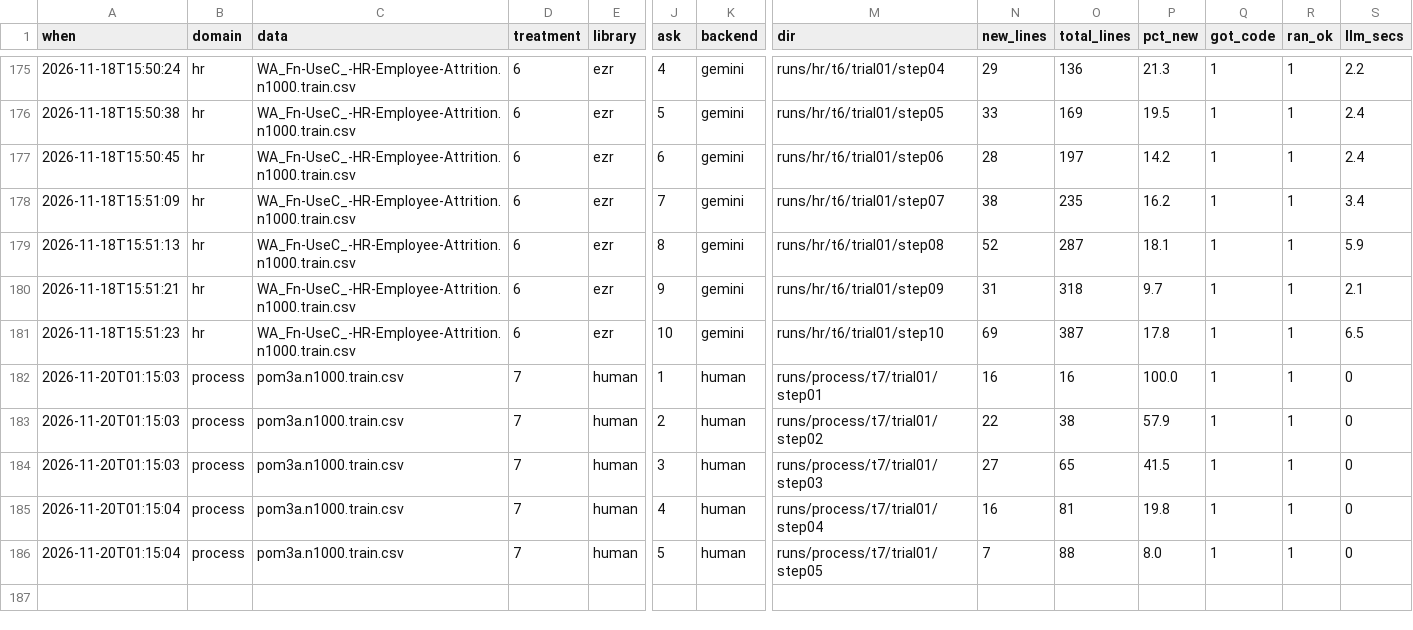
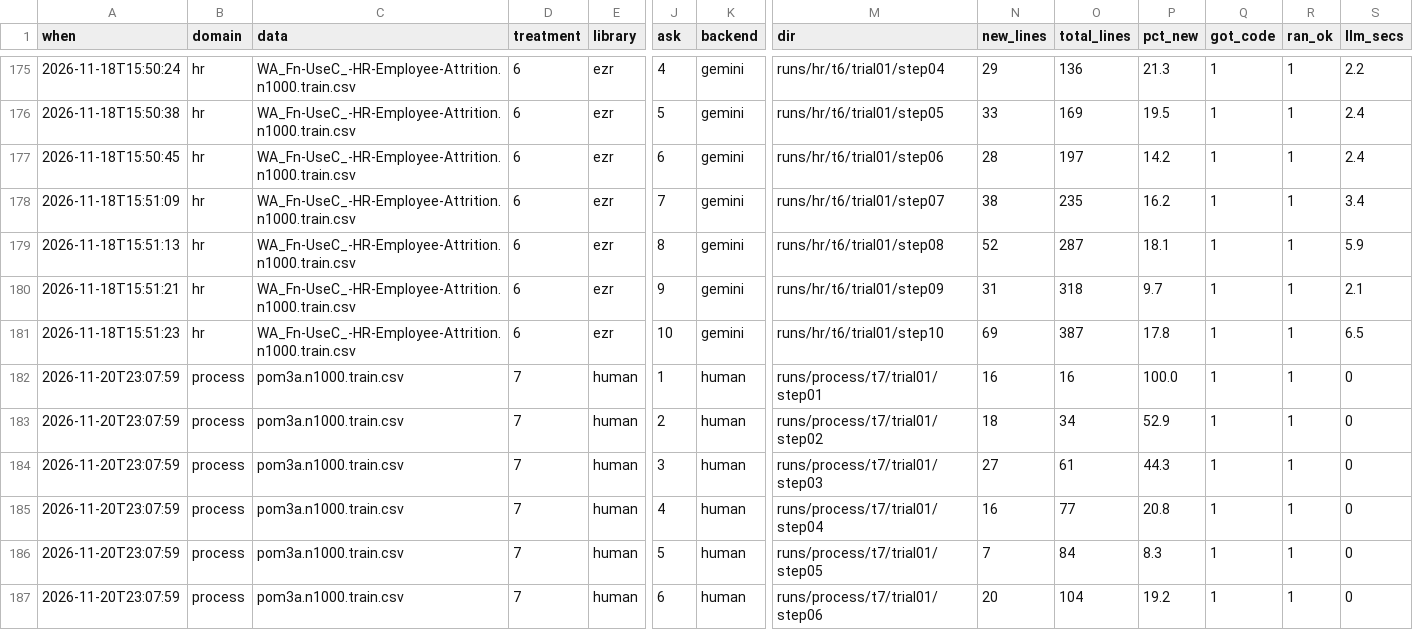
Before and after one commit to pendi1901/SEAI-grpoj, a CSV file: results/calls.csv, drawn as a sheet; only a part is shown, gaps mark what is left out; rows hold the shown columns only; the diff names each change by its address in the sheet, - before the commit and + after, or states it on an @@ line.

Commit message:
T7 process step 6: justify by nearest-neighbour estimate (k=5, chosen on training rows)

```diff
--- a/results/calls.csv
+++ b/results/calls.csv
-A182:A184 (when): 2026-11-20T01:15:03
+A182:A184 (when): 2026-11-20T23:07:59
-N183 (new_lines): 22
+N183 (new_lines): 18
-O183 (total_lines): 38
+O183 (total_lines): 34
-P183 (pct_new): 57.9
+P183 (pct_new): 52.9
-O184 (total_lines): 65
+O184 (total_lines): 61
-P184 (pct_new): 41.5
+P184 (pct_new): 44.3
-A185:A186 (when): 2026-11-20T01:15:04
+A185:A186 (when): 2026-11-20T23:07:59
-O185 (total_lines): 81
+O185 (total_lines): 77
-P185 (pct_new): 19.8
+P185 (pct_new): 20.8
-O186 (total_lines): 88
+O186 (total_lines): 84
-P186 (pct_new): 8.0
+P186 (pct_new): 8.3
+row 187: 2026-11-20T23:07:59 | process | pom3a.n1000.train.csv | 7 | human | 6 | human | runs/process/t7/trial01/step06 | 20 | 104 | 19.2 | 1 | 1 | 0
```
Also changed, not shown: results/scores.csv, 27 other files.
